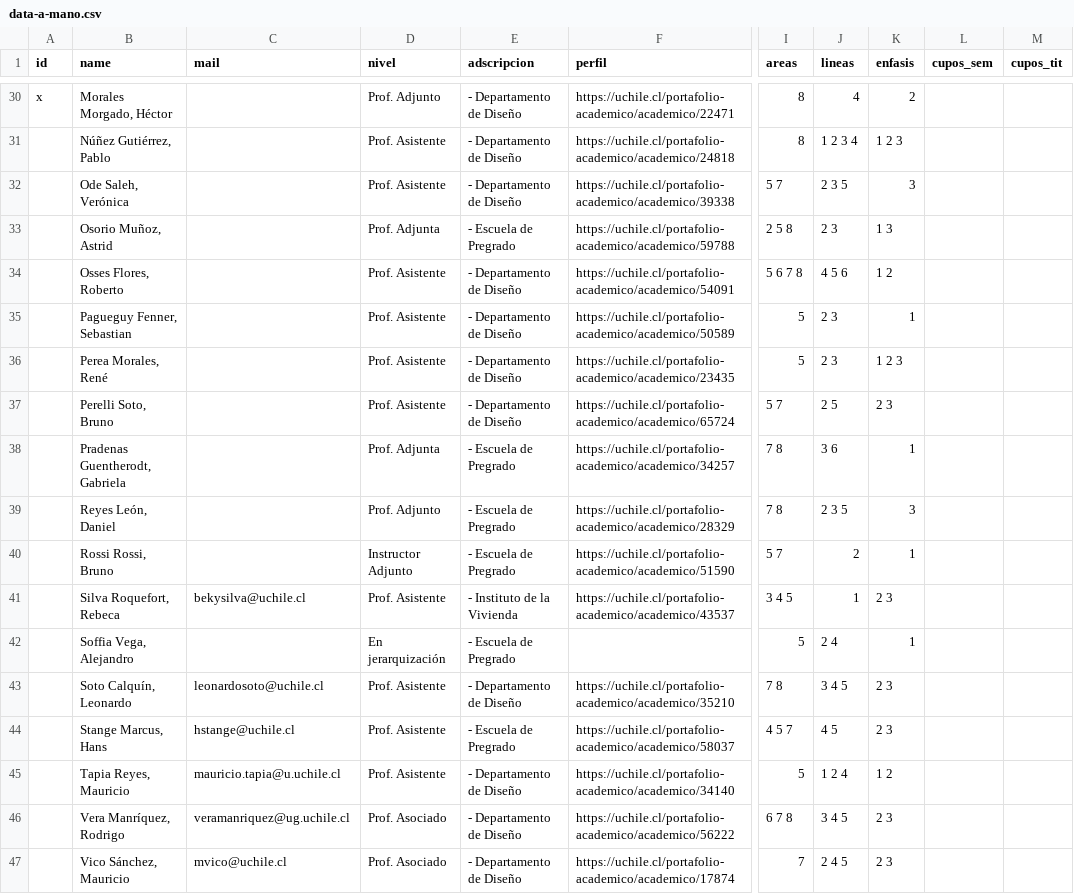
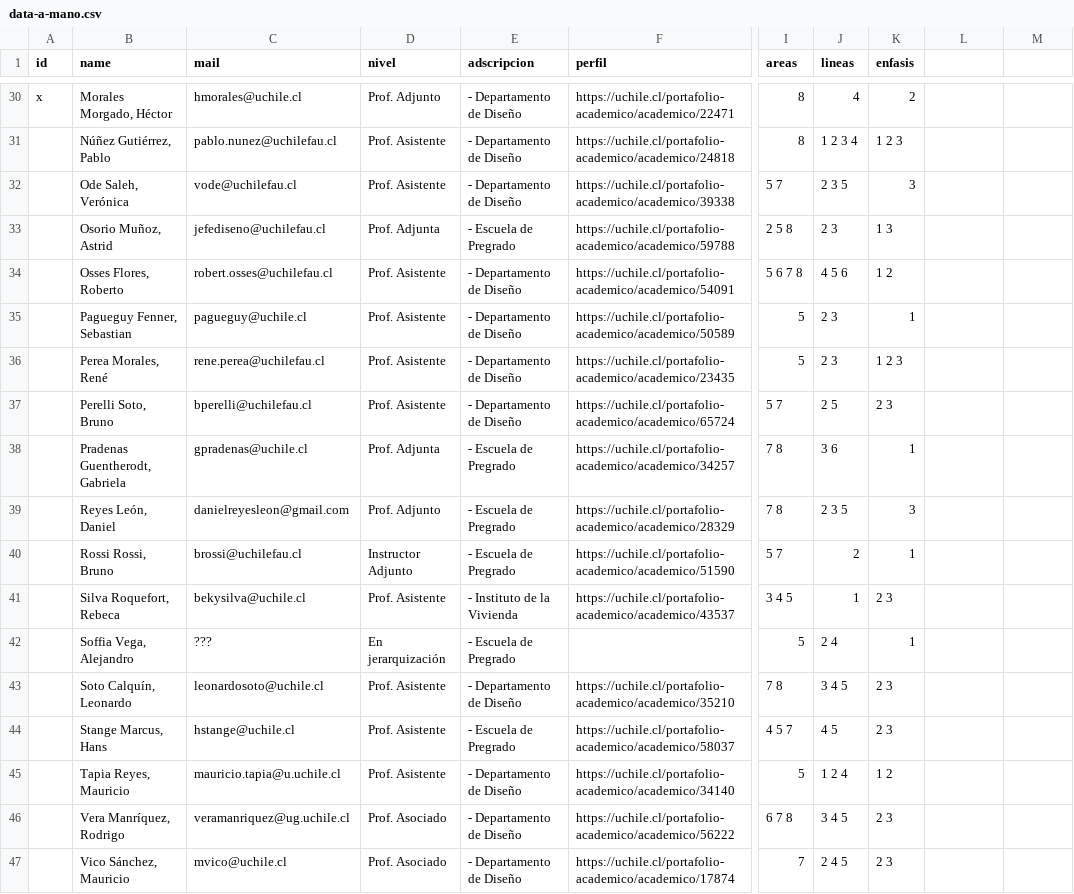
Before and after one commit to disenouchile/guiaturas, a CSV file: data/data-a-mano.csv, drawn as a sheet; only a part is shown, gaps mark what is left out; the diff covers the shown part only; the diff names each change by its address in the sheet, - before the commit and + after, or states it on an @@ line.

```diff
--- a/data/data-a-mano.csv
+++ b/data/data-a-mano.csv
-L1: cupos_sem
+L1: (empty)
-M1: cupos_tit
+M1: (empty)
-C30 (mail): (empty)
+C30 (mail): hmorales@uchile.cl
-C31 (mail): (empty)
+C31 (mail): pablo.nunez@uchilefau.cl
-C32 (mail): (empty)
+C32 (mail): vode@uchilefau.cl
-C33 (mail): (empty)
+C33 (mail): jefediseno@uchilefau.cl
-C34 (mail): (empty)
+C34 (mail): robert.osses@uchilefau.cl
-C35 (mail): (empty)
+C35 (mail): pagueguy@uchile.cl
-C36 (mail): (empty)
+C36 (mail): rene.perea@uchilefau.cl
-C37 (mail): (empty)
+C37 (mail): bperelli@uchilefau.cl
-C38 (mail): (empty)
+C38 (mail): gpradenas@uchile.cl
-C39 (mail): (empty)
+C39 (mail): danielreyesleon@gmail.com
-C40 (mail): (empty)
+C40 (mail): brossi@uchilefau.cl
-C42 (mail): (empty)
+C42 (mail): ???
```
Also changed, not shown: 28 edited cells elsewhere in this file.
